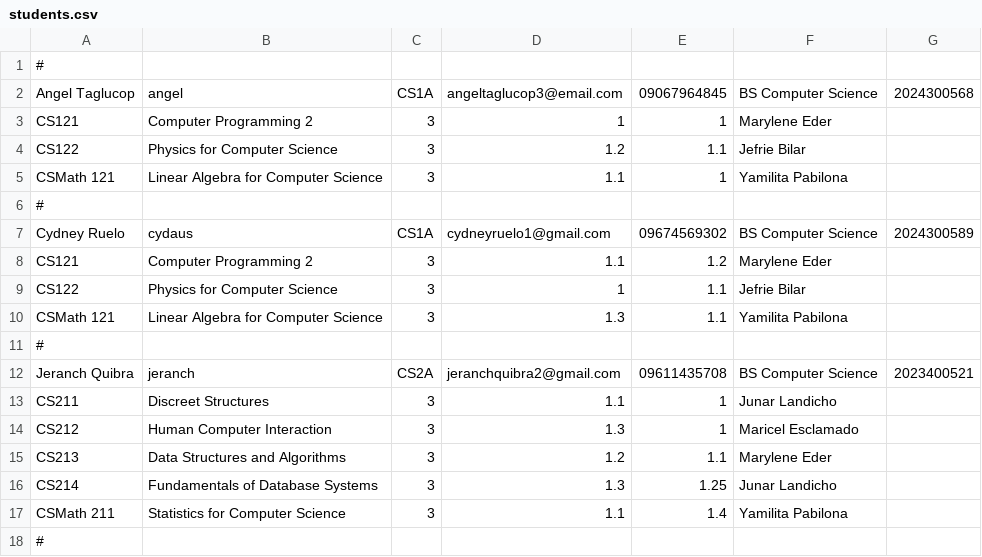
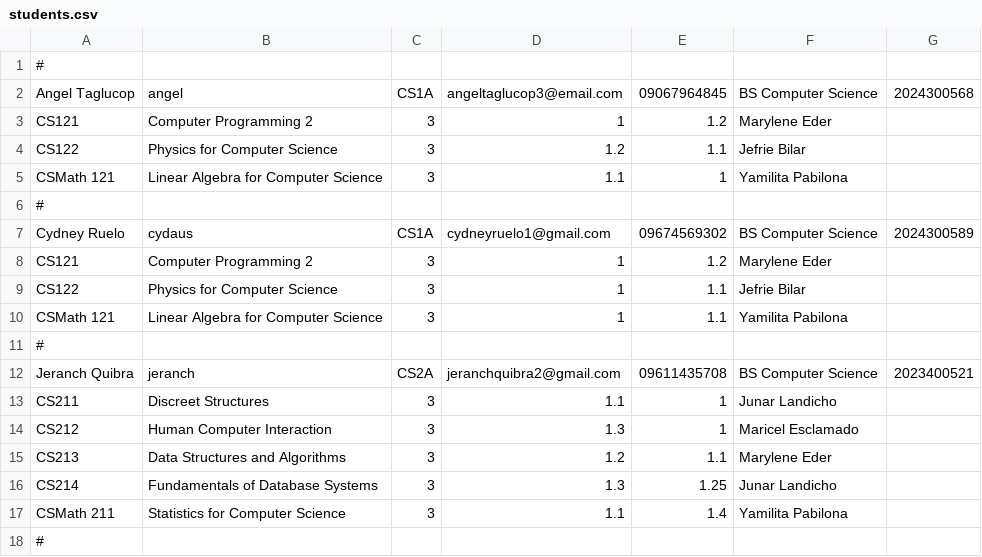
Before and after one commit to cjohnramirez/Student-Portal-and-Management, a CSV file: students.csv, drawn as a sheet.

```diff
--- a/students.csv
+++ b/students.csv
@@ -2,3 +2,3 @@
 Angel Taglucop,angel,CS1A,angeltaglucop3@email.com,09067964845,BS Computer Science,2024300568
-CS121,Computer Programming 2,3,1,1,Marylene Eder,
+CS121,Computer Programming 2,3,1,1.2,Marylene Eder
 CS122,Physics for Computer Science,3,1.2,1.1,Jefrie Bilar,
@@ -7,5 +7,5 @@ CSMath 121,Linear Algebra for Computer Science,3,1.1,1,Yamilita Pabilona,
 Cydney Ruelo,cydaus,CS1A,cydneyruelo1@gmail.com,09674569302,BS Computer Science,2024300589
-CS121,Computer Programming 2,3,1.1,1.2,Marylene Eder,
+CS121,Computer Programming 2,3,1,1.2,Marylene Eder
 CS122,Physics for Computer Science,3,1,1.1,Jefrie Bilar,
-CSMath 121,Linear Algebra for Computer Science,3,1.3,1.1,Yamilita Pabilona,
+CSMath 121,Linear Algebra for Computer Science,3,1,1.1,Yamilita Pabilona
 #,,,,,,
```
Also changed, not shown: 7 other files.
